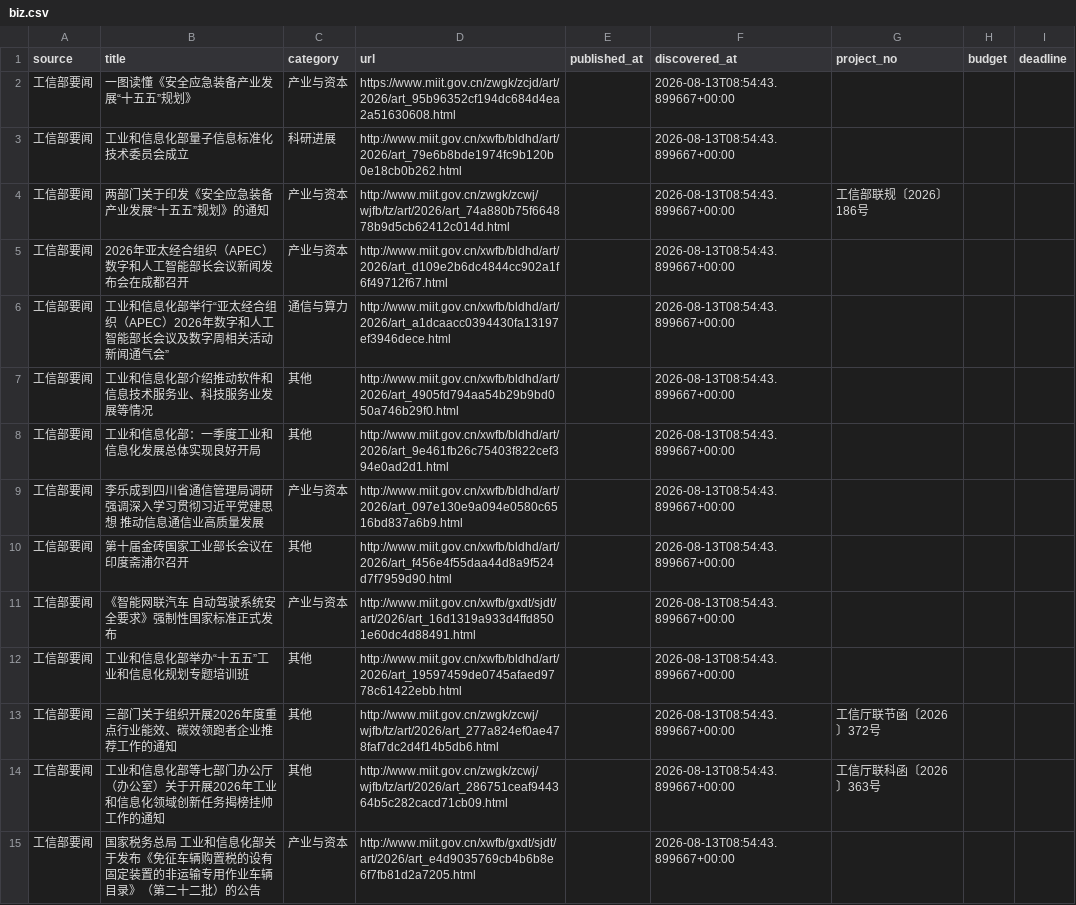
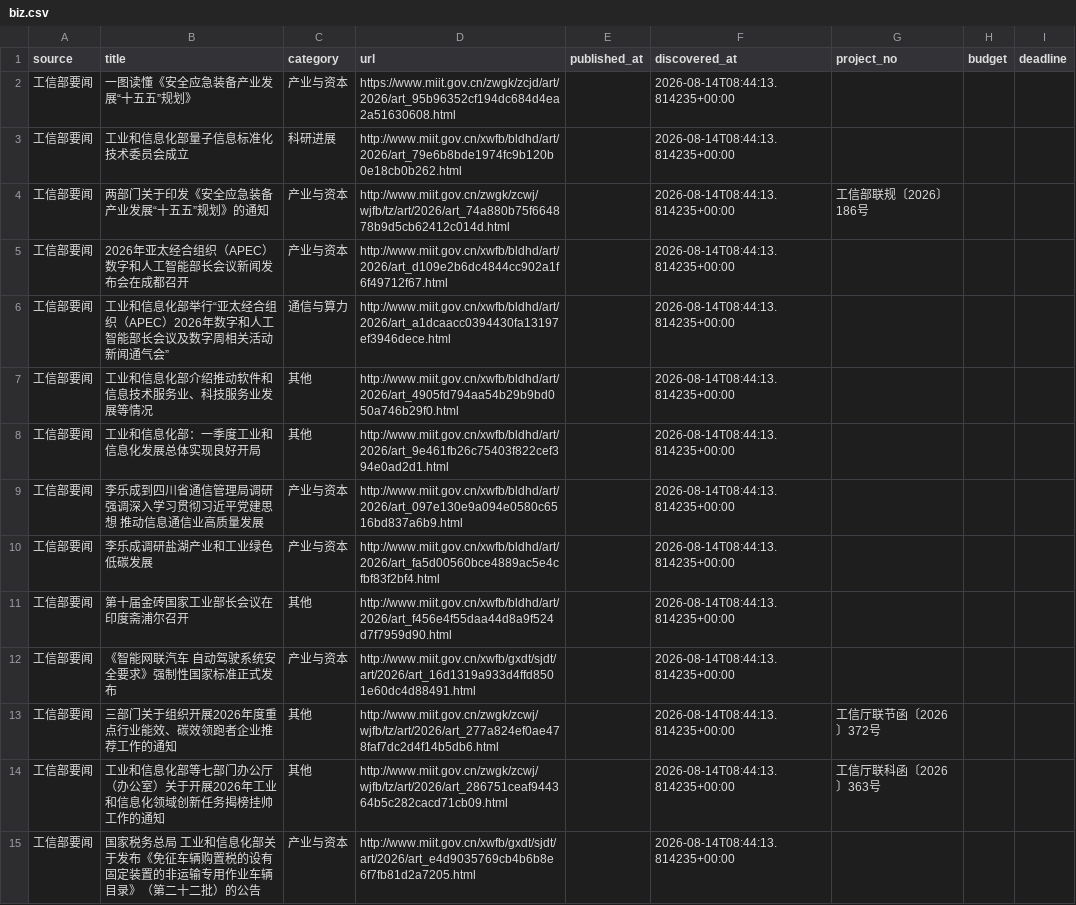
Before and after one commit to sun-zihang/opto-hot, a CSV file: data/biz.csv, drawn as a sheet; only a part is shown; the diff covers the shown part only.

```diff
--- a/data/biz.csv
+++ b/data/biz.csv
@@ -1,15 +1,15 @@
 source,title,category,url,published_at,discovered_at,project_no,budget,deadline
-工信部要闻,一图读懂《安全应急装备产业发展“十五五”规划》,产业与资本,https://www.miit.gov.cn/zwgk/zcjd/art/2026/art_95b96352cf194dc684d4ea2a51630608.html,,2026-08-13T08:54:43.899667+00:00,,,
-工信部要闻,工业和信息化部量子信息标准化技术委员会成立,科研进展,http://www.miit.gov.cn/xwfb/bldhd/art/2026/art_79e6b8bde1974fc9b120b0e18cb0b262.html,,2026-08-13T08:54:43.899667+00:00,,,
-工信部要闻,两部门关于印发《安全应急装备产业发展“十五五”规划》的通知,产业与资本,http://www.miit.gov.cn/zwgk/zcwj/wjfb/tz/art/2026/art_74a880b75f664878b9d5cb62412c014d.html,,2026-08-13T08:54:43.899667+00:00,工信部联规〔2026〕186号,,
-工信部要闻,2026年亚太经合组织（APEC）数字和人工智能部长会议新闻发布会在成都召开,产业与资本,http://www.miit.gov.cn/xwfb/bldhd/art/2026/art_d109e2b6dc4844cc902a1f6f49712f67.html,,2026-08-13T08:54:43.899667+00:00,,,
-工信部要闻,工业和信息化部举行“亚太经合组织（APEC）2026年数字和人工智能部长会议及数字周相关活动新闻通气会”,通信与算力,http://www.miit.gov.cn/xwfb/bldhd/art/2026/art_a1dcaacc0394430fa13197ef3946dece.html,,2026-08-13T08:54:43.899667+00:00,,,
-工信部要闻,工业和信息化部介绍推动软件和信息技术服务业、科技服务业发展等情况,其他,http://www.miit.gov.cn/xwfb/bldhd/art/2026/art_4905fd794aa54b29b9bd050a746b29f0.html,,2026-08-13T08:54:43.899667+00:00,,,
-工信部要闻,工业和信息化部：一季度工业和信息化发展总体实现良好开局,其他,http://www.miit.gov.cn/xwfb/bldhd/art/2026/art_9e461fb26c75403f822cef394e0ad2d1.html,,2026-08-13T08:54:43.899667+00:00,,,
-工信部要闻,李乐成到四川省通信管理局调研 强调深入学习贯彻习近平党建思想 推动信息通信业高质量发展,产业与资本,http://www.miit.gov.cn/xwfb/bldhd/art/2026/art_097e130e9a094e0580c6516bd837a6b9.html,,2026-08-13T08:54:43.899667+00:00,,,
-工信部要闻,第十届金砖国家工业部长会议在印度斋浦尔召开,其他,http://www.miit.gov.cn/xwfb/bldhd/art/2026/art_f456e4f55daa44d8a9f524d7f7959d90.html,,2026-08-13T08:54:43.899667+00:00,,,
-工信部要闻,《智能网联汽车 自动驾驶系统安全要求》强制性国家标准正式发布,产业与资本,http://www.miit.gov.cn/xwfb/gxdt/sjdt/art/2026/art_16d1319a933d4ffd8501e60dc4d88491.html,,2026-08-13T08:54:43.899667+00:00,,,
-工信部要闻,工业和信息化部举办“十五五”工业和信息化规划专题培训班,其他,http://www.miit.gov.cn/xwfb/bldhd/art/2026/art_19597459de0745afaed9778c61422ebb.html,,2026-08-13T08:54:43.899667+00:00,,,
-工信部要闻,三部门关于组织开展2026年度重点行业能效、碳效领跑者企业推荐工作的通知,其他,http://www.miit.gov.cn/zwgk/zcwj/wjfb/tz/art/2026/art_277a824ef0ae478faf7dc2d4f14b5db6.html,,2026-08-13T08:54:43.899667+00:00,工信厅联节函〔2026〕372号,,
-工信部要闻,工业和信息化部等七部门办公厅（办公室）关于开展2026年工业和信息化领域创新任务揭榜挂帅工作的通知,其他,http://www.miit.gov.cn/zwgk/zcwj/wjfb/tz/art/2026/art_286751ceaf944364b5c282cacd71cb09.html,,2026-08-13T08:54:43.899667+00:00,工信厅联科函〔2026〕363号,,
-工信部要闻,国家税务总局 工业和信息化部关于发布《免征车辆购置税的设有固定装置的非运输专用作业车辆目录》（第二十二批）的公告,产业与资本,http://www.miit.gov.cn/xwfb/gxdt/sjdt/art/2026/art_e4d9035769cb4b6b8e6f7fb81d2a7205.html,,2026-08-13T08:54:43.899667+00:00,,,
+工信部要闻,一图读懂《安全应急装备产业发展“十五五”规划》,产业与资本,https://www.miit.gov.cn/zwgk/zcjd/art/2026/art_95b96352cf194dc684d4ea2a51630608.html,,2026-08-14T08:44:13.814235+00:00,,,
+工信部要闻,工业和信息化部量子信息标准化技术委员会成立,科研进展,http://www.miit.gov.cn/xwfb/bldhd/art/2026/art_79e6b8bde1974fc9b120b0e18cb0b262.html,,2026-08-14T08:44:13.814235+00:00,,,
+工信部要闻,两部门关于印发《安全应急装备产业发展“十五五”规划》的通知,产业与资本,http://www.miit.gov.cn/zwgk/zcwj/wjfb/tz/art/2026/art_74a880b75f664878b9d5cb62412c014d.html,,2026-08-14T08:44:13.814235+00:00,工信部联规〔2026〕186号,,
+工信部要闻,2026年亚太经合组织（APEC）数字和人工智能部长会议新闻发布会在成都召开,产业与资本,http://www.miit.gov.cn/xwfb/bldhd/art/2026/art_d109e2b6dc4844cc902a1f6f49712f67.html,,2026-08-14T08:44:13.814235+00:00,,,
+工信部要闻,工业和信息化部举行“亚太经合组织（APEC）2026年数字和人工智能部长会议及数字周相关活动新闻通气会”,通信与算力,http://www.miit.gov.cn/xwfb/bldhd/art/2026/art_a1dcaacc0394430fa13197ef3946dece.html,,2026-08-14T08:44:13.814235+00:00,,,
+工信部要闻,工业和信息化部介绍推动软件和信息技术服务业、科技服务业发展等情况,其他,http://www.miit.gov.cn/xwfb/bldhd/art/2026/art_4905fd794aa54b29b9bd050a746b29f0.html,,2026-08-14T08:44:13.814235+00:00,,,
+工信部要闻,工业和信息化部：一季度工业和信息化发展总体实现良好开局,其他,http://www.miit.gov.cn/xwfb/bldhd/art/2026/art_9e461fb26c75403f822cef394e0ad2d1.html,,2026-08-14T08:44:13.814235+00:00,,,
+工信部要闻,李乐成到四川省通信管理局调研 强调深入学习贯彻习近平党建思想 推动信息通信业高质量发展,产业与资本,http://www.miit.gov.cn/xwfb/bldhd/art/2026/art_097e130e9a094e0580c6516bd837a6b9.html,,2026-08-14T08:44:13.814235+00:00,,,
+工信部要闻,李乐成调研盐湖产业和工业绿色低碳发展,产业与资本,http://www.miit.gov.cn/xwfb/bldhd/art/2026/art_fa5d00560bce4889ac5e4cfbf83f2bf4.html,,2026-08-14T08:44:13.814235+00:00,,,
+工信部要闻,第十届金砖国家工业部长会议在印度斋浦尔召开,其他,http://www.miit.gov.cn/xwfb/bldhd/art/2026/art_f456e4f55daa44d8a9f524d7f7959d90.html,,2026-08-14T08:44:13.814235+00:00,,,
+工信部要闻,《智能网联汽车 自动驾驶系统安全要求》强制性国家标准正式发布,产业与资本,http://www.miit.gov.cn/xwfb/gxdt/sjdt/art/2026/art_16d1319a933d4ffd8501e60dc4d88491.html,,2026-08-14T08:44:13.814235+00:00,,,
+工信部要闻,三部门关于组织开展2026年度重点行业能效、碳效领跑者企业推荐工作的通知,其他,http://www.miit.gov.cn/zwgk/zcwj/wjfb/tz/art/2026/art_277a824ef0ae478faf7dc2d4f14b5db6.html,,2026-08-14T08:44:13.814235+00:00,工信厅联节函〔2026〕372号,,
+工信部要闻,工业和信息化部等七部门办公厅（办公室）关于开展2026年工业和信息化领域创新任务揭榜挂帅工作的通知,其他,http://www.miit.gov.cn/zwgk/zcwj/wjfb/tz/art/2026/art_286751ceaf944364b5c282cacd71cb09.html,,2026-08-14T08:44:13.814235+00:00,工信厅联科函〔2026〕363号,,
+工信部要闻,国家税务总局 工业和信息化部关于发布《免征车辆购置税的设有固定装置的非运输专用作业车辆目录》（第二十二批）的公告,产业与资本,http://www.miit.gov.cn/xwfb/gxdt/sjdt/art/2026/art_e4d9035769cb4b6b8e6f7fb81d2a7205.html,,2026-08-14T08:44:13.814235+00:00,,,
```
Also changed, not shown: 2 added rows, 2 removed rows and 22 edited cells elsewhere in this file, data/report.csv, dist/data/biz.csv, 30 other files.
